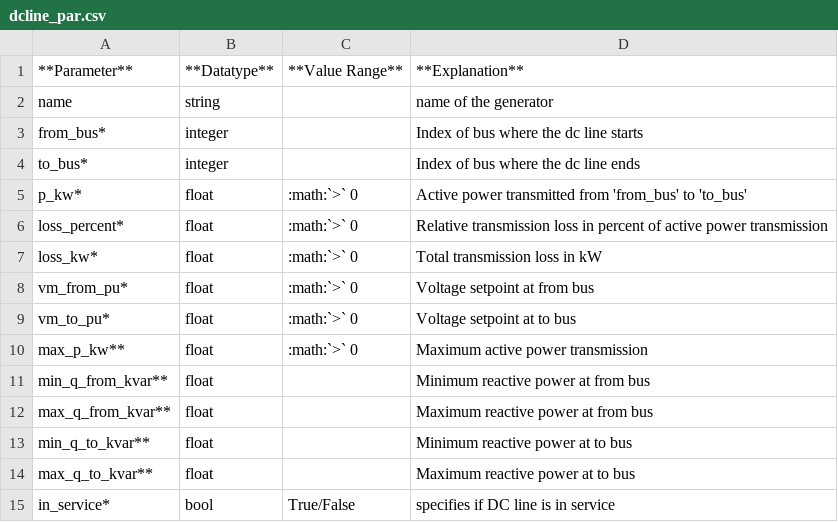
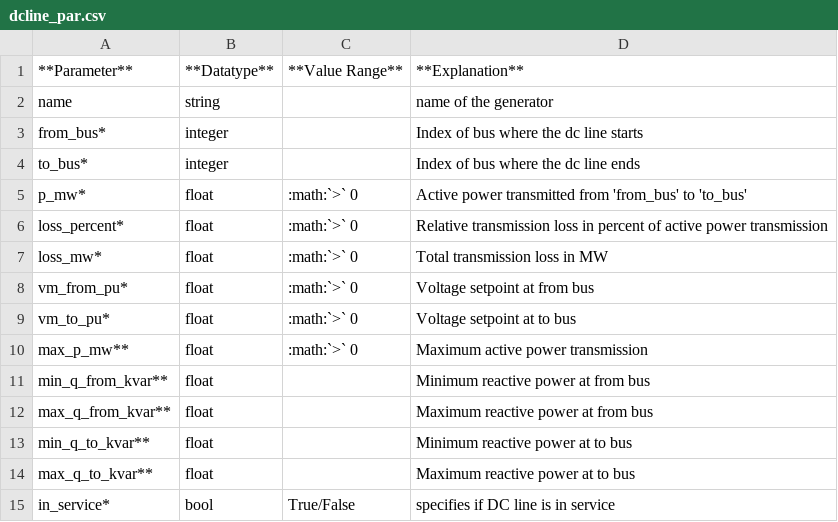
Before and after one commit to e2nIEE/pandapower, a CSV file: doc/elements/dcline_par.csv, drawn as a sheet.

```diff
--- a/doc/elements/dcline_par.csv
+++ b/doc/elements/dcline_par.csv
@@ -4,8 +4,8 @@ from_bus*;integer;;Index of bus where the dc line starts
 to_bus*;integer;;Index of bus where the dc line ends
-p_kw*;float;:math:`>` 0;Active power transmitted from 'from_bus' to 'to_bus'
+p_mw*;float;:math:`>` 0;Active power transmitted from 'from_bus' to 'to_bus'
 loss_percent*;float;:math:`>` 0;Relative transmission loss in percent of active power transmission
-loss_kw*;float;:math:`>` 0;Total transmission loss in kW
+loss_mw*;float;:math:`>` 0;Total transmission loss in MW
 vm_from_pu*;float;:math:`>` 0;Voltage setpoint at from bus
 vm_to_pu*;float;:math:`>` 0;Voltage setpoint at to bus
-max_p_kw**;float;:math:`>` 0;Maximum active power transmission
+max_p_mw**;float;:math:`>` 0;Maximum active power transmission
 min_q_from_kvar**;float;;Minimum reactive power at from bus
```
Also changed, not shown: doc/elements/bus_res.csv, doc/elements/dcline_res.csv, 53 other files.
